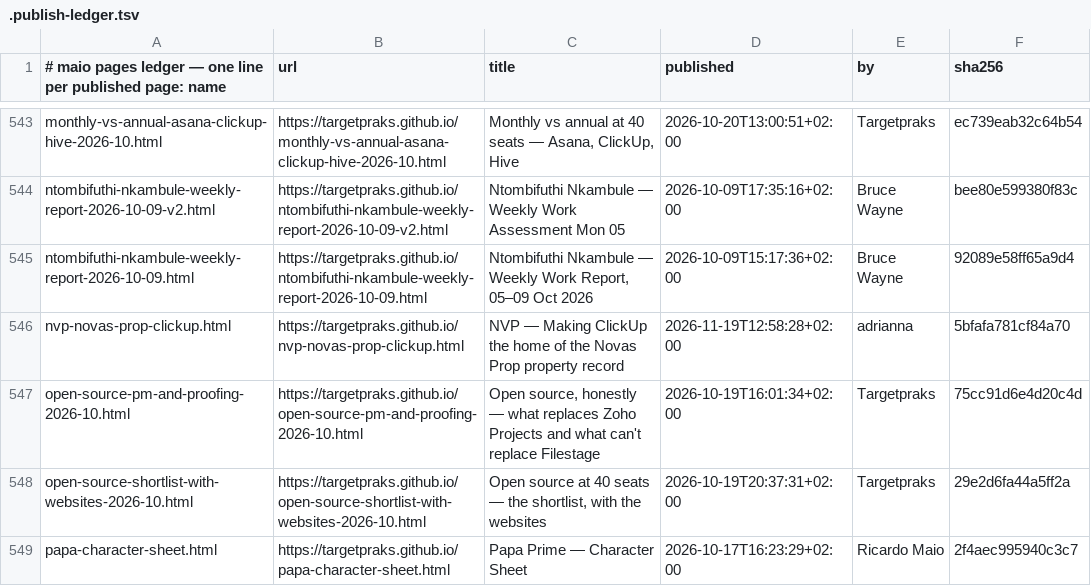
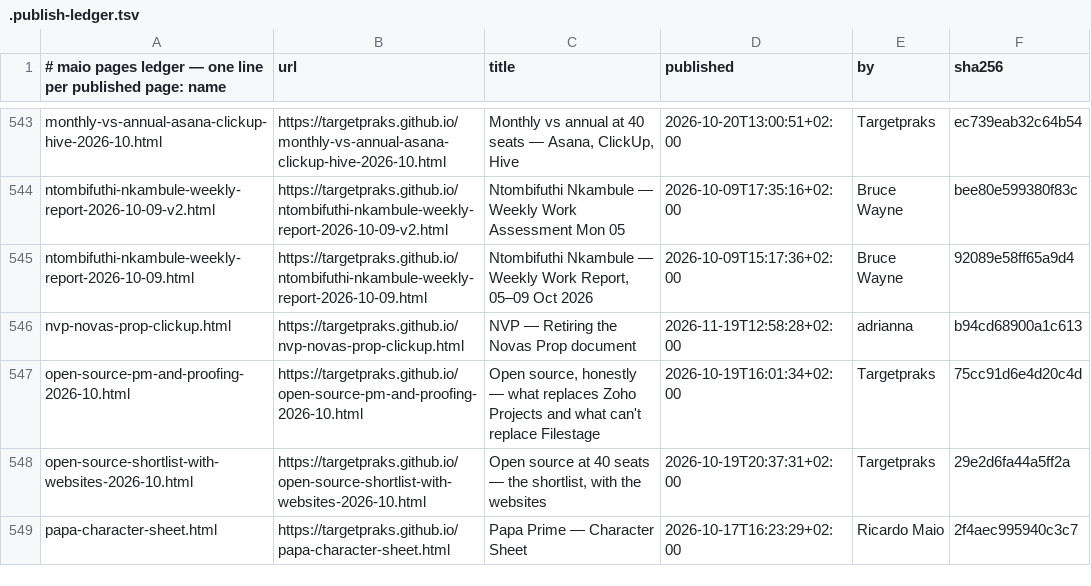
Before and after one commit to targetpraks/targetpraks.github.io, a TSV file: .publish-ledger.tsv, drawn as a sheet; only a part is shown, gaps mark what is left out.

Commit message:
HTML: NVP — Retiring the Novas Prop document

```diff
--- a/.publish-ledger.tsv
+++ b/.publish-ledger.tsv
@@ -545,3 +545,3 @@ ntombifuthi-nkambule-weekly-report-2026-10-09-v2.html	https://targetpraks.github
 ntombifuthi-nkambule-weekly-report-2026-10-09.html	https://targetpraks.github.io/ntombifuthi-nkambule-weekly-report-2026-10-09.html	Ntombifuthi Nkambule — Weekly Work Report, 05–09 Oct 2026	2026-10-09T15:17:36+02:00	Bruce Wayne	92089e58ff65a9d4
-nvp-novas-prop-clickup.html	https://targetpraks.github.io/nvp-novas-prop-clickup.html	NVP — Making ClickUp the home of the Novas Prop property record	2026-11-19T12:58:28+02:00	adrianna	5bfafa781cf84a70
+nvp-novas-prop-clickup.html	https://targetpraks.github.io/nvp-novas-prop-clickup.html	NVP — Retiring the Novas Prop document	2026-11-19T12:58:28+02:00	adrianna	b94cd68900a1c613
 open-source-pm-and-proofing-2026-10.html	https://targetpraks.github.io/open-source-pm-and-proofing-2026-10.html	Open source, honestly — what replaces Zoho Projects and what can't replace Filestage	2026-10-19T16:01:34+02:00	Targetpraks	75cc91d6e4d20c4d
```
Also changed, not shown: 1 other file.
